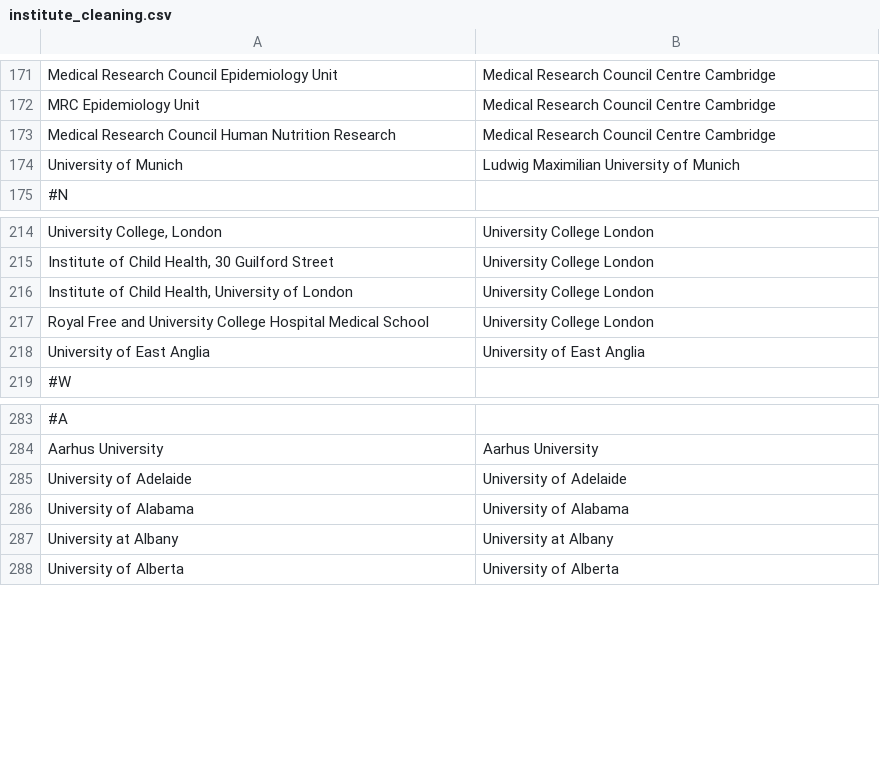
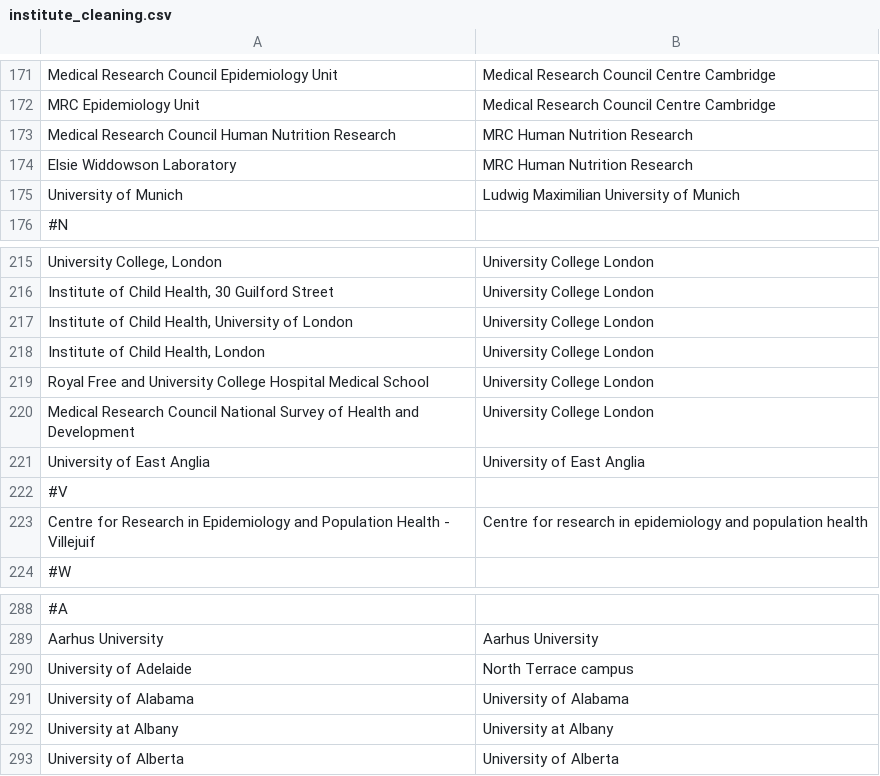
Before and after one commit to OllyButters/puma, a CSV file: config/institute_cleaning.csv, drawn as a sheet; only a part is shown, gaps mark what is left out; addresses are those after the commit; the diff names each change by its address in the sheet, - before the commit and + after, or states it on an @@ line.

```diff
--- a/config/institute_cleaning.csv
+++ b/config/institute_cleaning.csv
-B173: Medical Research Council Centre Cambridge
+B173: MRC Human Nutrition Research
+row 174: Elsie Widdowson Laboratory | MRC Human Nutrition Research
+row 218: Institute of Child Health, London | University College London
+row 220: Medical Research Council National Survey of Health and Development | University College London
+row 222: #V
+row 223: Centre for Research in Epidemiology and Population Health - Villejuif | Centre for research in epidemiology and population health
-B290: University of Adelaide
+B290: North Terrace campus
```
Also changed, not shown: config/institute_coordinates.csv, 2 other files.
